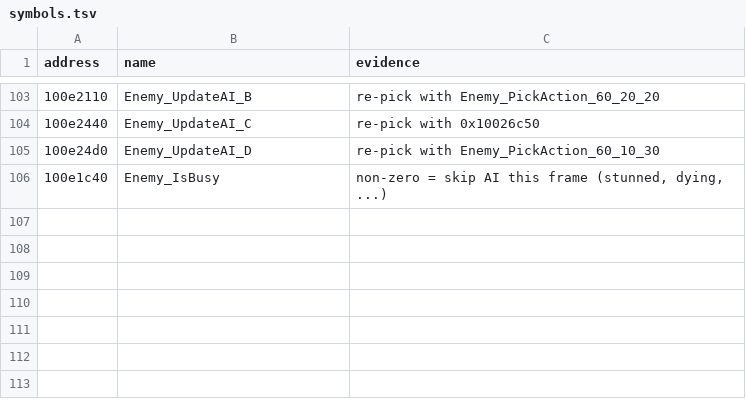
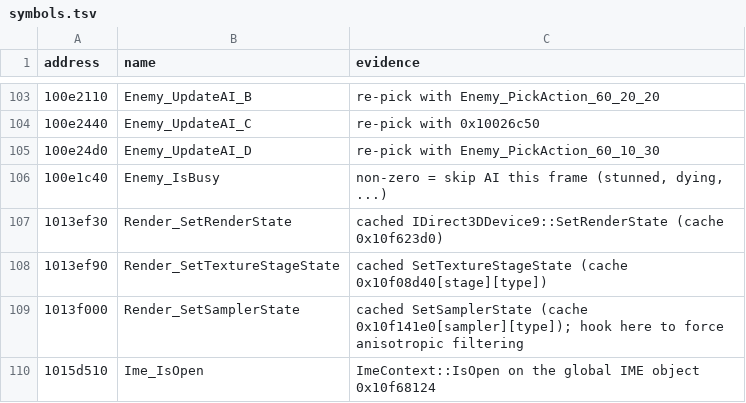
Before and after one commit to ObeseCatLord/Gurumin-Decompilation, a TSV file: symbols.tsv, drawn as a sheet; only a part is shown, gaps mark what is left out; the diff names each change by its address in the sheet, - before the commit and + after, or states it on an @@ line.

```diff
--- a/symbols.tsv
+++ b/symbols.tsv
+row 107: 1013ef30 | Render_SetRenderState | cached IDirect3DDevice9::SetRenderState (cache 0x10f623d0)
+row 108: 1013ef90 | Render_SetTextureStageState | cached SetTextureStageState (cache 0x10f08d40[stage][type])
+row 109: 1013f000 | Render_SetSamplerState | cached SetSamplerState (cache 0x10f141e0[sampler][type]); hook here to force anisotropic filtering
+row 110: 1015d510 | Ime_IsOpen | ImeContext::IsOpen on the global IME object 0x10f68124
```
Also changed, not shown: 4 other files.
